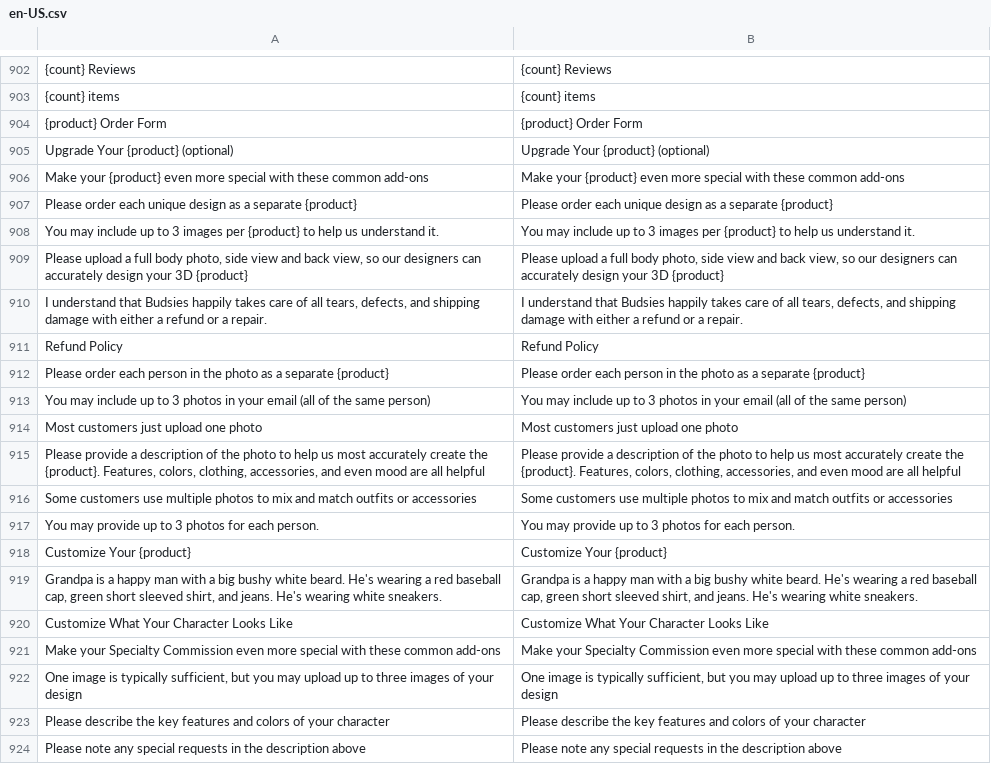
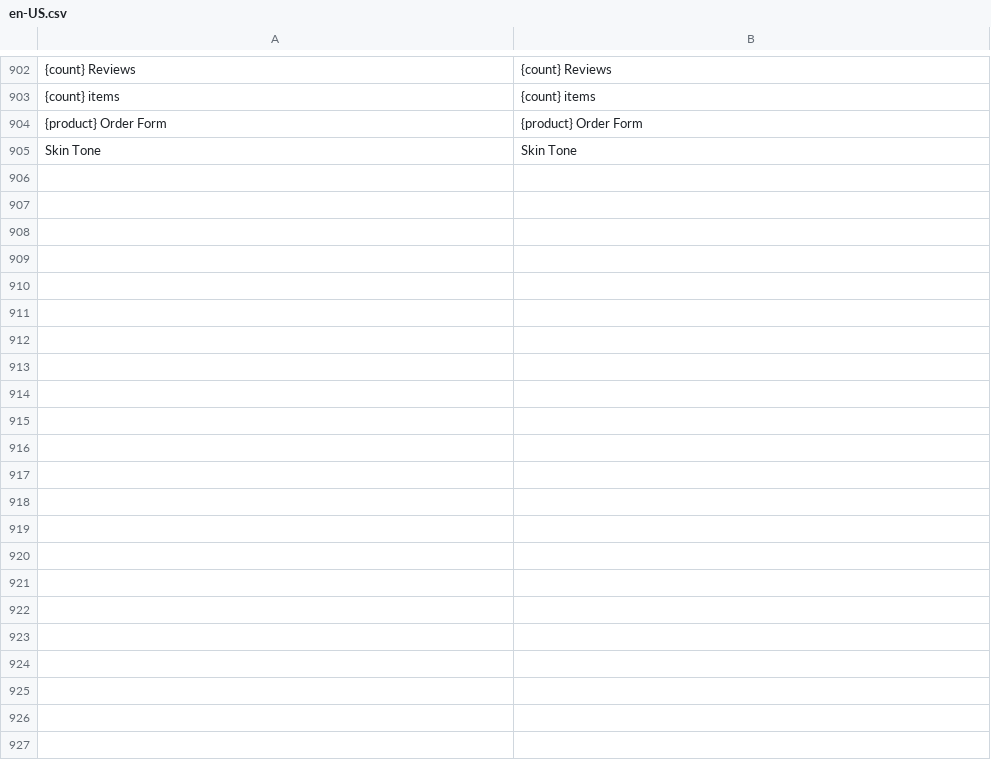
Before and after one commit to BudsiesApp/vsf-capybara, a CSV file: resource/i18n/en-US.csv, drawn as a sheet; only a part is shown, gaps mark what is left out; the shorter side is filled out with more unchanged rows; the diff covers the shown part only.

Commit message:
Refs #30127: Remove redundant l10n phrases

```diff
--- a/resource/i18n/en-US.csv
+++ b/resource/i18n/en-US.csv
@@ -904,21 +904 @@
 "{product} Order Form","{product} Order Form"
-"Upgrade Your {product} (optional)","Upgrade Your {product} (optional)"
-"Make your {product} even more special with these common add-ons","Make your {product} even more special with these common add-ons"
-"Please order each unique design as a separate {product}","Please order each unique design as a separate {product}"
-"You may include up to 3 images per {product} to help us understand it.","You may include up to 3 images per {product} to help us understand it."
-"Please upload a full body photo, side view and back view, so our designers can accurately design your 3D {product}","Please upload a full body photo, side view and back view, so our designers can accurately design your 3D {product}"
-"I understand that Budsies happily takes care of all tears, defects, and shipping damage with either a refund or a repair.","I understand that Budsies happily takes care of all tears, defects, and shipping damage with either a refund or a repair."
-"Refund Policy","Refund Policy"
-"Please order each person in the photo as a separate {product}","Please order each person in the photo as a separate {product}"
-"You may include up to 3 photos in your email (all of the same person)","You may include up to 3 photos in your email (all of the same person)"
-"Most customers just upload one photo","Most customers just upload one photo"
-"Please provide a description of the photo to help us most accurately create the {product}. Features, colors, clothing, accessories, and even mood are all helpful","Please provide a description of the photo to help us most accurately create the {product}. Features, colors, clothing, accessories, and even mood are all helpful"
-"Some customers use multiple photos to mix and match outfits or accessories","Some customers use multiple photos to mix and match outfits or accessories"
-"You may provide up to 3 photos for each person.","You may provide up to 3 photos for each person."
-"Customize Your {product}","Customize Your {product}"
-"Grandpa is a happy man with a big bushy white beard. He's wearing a red baseball cap, green short sleeved shirt, and jeans. He's wearing white sneakers.","Grandpa is a happy man with a big bushy white beard. He's wearing a red baseball cap, green short sleeved shirt, and jeans. He's wearing white sneakers."
-"Customize What Your Character Looks Like","Customize What Your Character Looks Like"
-"Make your Specialty Commission even more special with these common add-ons","Make your Specialty Commission even more special with these common add-ons"
-"One image is typically sufficient, but you may upload up to three images of your design","One image is typically sufficient, but you may upload up to three images of your design"
-"Please describe the key features and colors of your character","Please describe the key features and colors of your character"
-"Please note any special requests in the description above","Please note any special requests in the description above"
```
Also changed, not shown: 9 removed rows elsewhere in this file.
